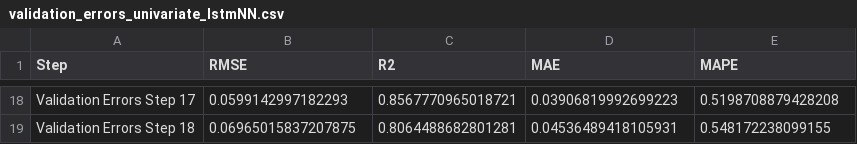
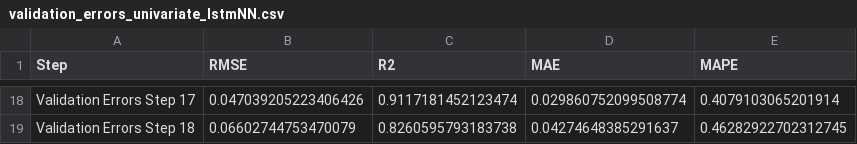
Before and after one commit to Tjade27/FeedInMngmt_prediction, a CSV file: Validation Errors/validation_errors_univariate_lstmNN.csv, drawn as a sheet; only a part is shown, gaps mark what is left out; the diff covers the shown part only; the diff names each change by its address in the sheet, - before the commit and + after, or states it on an @@ line.

```diff
--- a/Validation Errors/validation_errors_univariate_lstmNN.csv
+++ b/Validation Errors/validation_errors_univariate_lstmNN.csv
-B18 (RMSE): 0.0599142997182293
+B18 (RMSE): 0.047039205223406426
-C18 (R2): 0.8567770965018721
+C18 (R2): 0.9117181452123474
-D18 (MAE): 0.03906819992699223
+D18 (MAE): 0.029860752099508774
-E18 (MAPE): 0.5198708879428208
+E18 (MAPE): 0.4079103065201914
-B19 (RMSE): 0.06965015837207875
+B19 (RMSE): 0.06602744753470079
-C19 (R2): 0.8064488682801281
+C19 (R2): 0.8260595793183738
-D19 (MAE): 0.04536489418105931
+D19 (MAE): 0.04274648385291637
-E19 (MAPE): 0.548172238099155
+E19 (MAPE): 0.46282922702312745
```
Also changed, not shown: 64 edited cells elsewhere in this file, Test Errors/test_errors_fbprophet.csv, Test Errors/test_errors_multivariate_lstmNN.csv, 57 other files.
